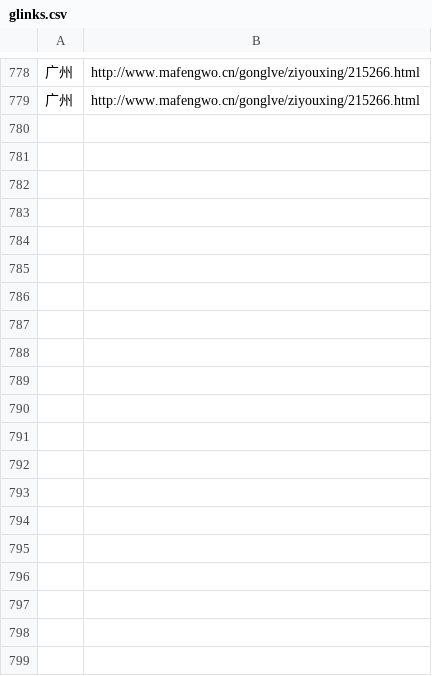
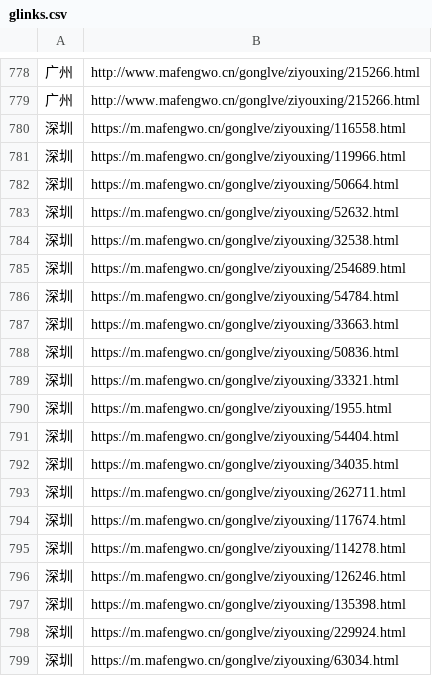
Before and after one commit to thunderlz/mafengwo-pro, a CSV file: glinks.csv, drawn as a sheet; only a part is shown, gaps mark what is left out; the diff covers the shown part only; the diff names each change by its address in the sheet, - before the commit and + after, or states it on an @@ line.

Commit message:
修改了两个csv

```diff
--- a/glinks.csv
+++ b/glinks.csv
+row 780: 深圳 | https://m.mafengwo.cn/gonglve/ziyouxing/116558.html
+row 781: 深圳 | https://m.mafengwo.cn/gonglve/ziyouxing/119966.html
+row 782: 深圳 | https://m.mafengwo.cn/gonglve/ziyouxing/50664.html
+row 783: 深圳 | https://m.mafengwo.cn/gonglve/ziyouxing/52632.html
+row 784: 深圳 | https://m.mafengwo.cn/gonglve/ziyouxing/32538.html
+row 785: 深圳 | https://m.mafengwo.cn/gonglve/ziyouxing/254689.html
+row 786: 深圳 | https://m.mafengwo.cn/gonglve/ziyouxing/54784.html
+row 787: 深圳 | https://m.mafengwo.cn/gonglve/ziyouxing/33663.html
+row 788: 深圳 | https://m.mafengwo.cn/gonglve/ziyouxing/50836.html
+row 789: 深圳 | https://m.mafengwo.cn/gonglve/ziyouxing/33321.html
+row 790: 深圳 | https://m.mafengwo.cn/gonglve/ziyouxing/1955.html
+row 791: 深圳 | https://m.mafengwo.cn/gonglve/ziyouxing/54404.html
+row 792: 深圳 | https://m.mafengwo.cn/gonglve/ziyouxing/34035.html
+row 793: 深圳 | https://m.mafengwo.cn/gonglve/ziyouxing/262711.html
+row 794: 深圳 | https://m.mafengwo.cn/gonglve/ziyouxing/117674.html
+row 795: 深圳 | https://m.mafengwo.cn/gonglve/ziyouxing/114278.html
+row 796: 深圳 | https://m.mafengwo.cn/gonglve/ziyouxing/126246.html
+row 797: 深圳 | https://m.mafengwo.cn/gonglve/ziyouxing/135398.html
+row 798: 深圳 | https://m.mafengwo.cn/gonglve/ziyouxing/229924.html
+row 799: 深圳 | https://m.mafengwo.cn/gonglve/ziyouxing/63034.html
```
Also changed, not shown: 12 added rows elsewhere in this file.
